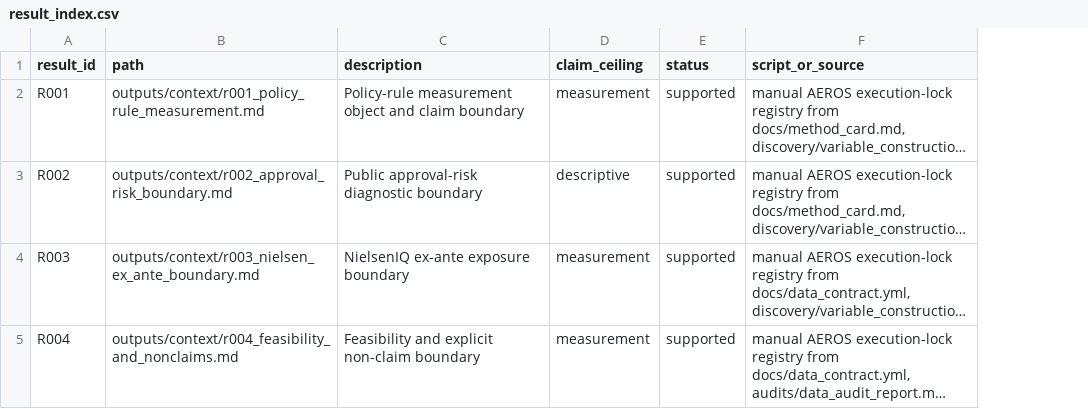
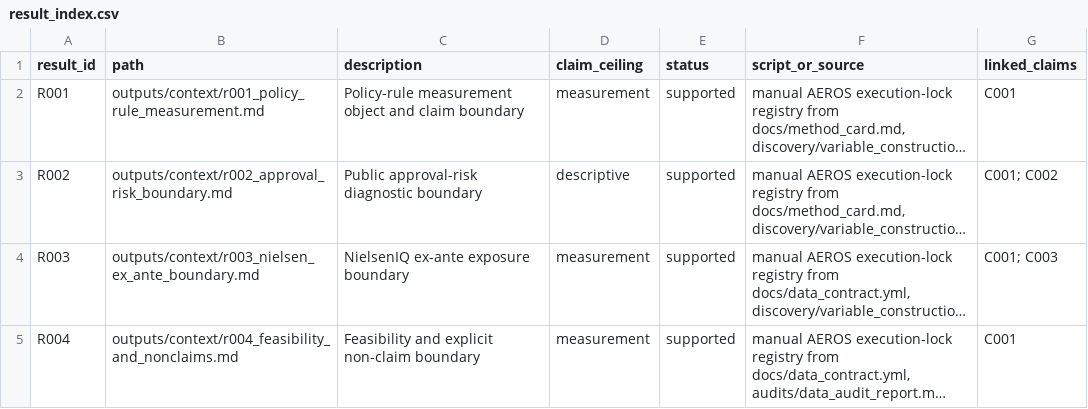
Before and after one commit to jiamingzhang36/aeros-template, a CSV file: validation_projects/maha_snap_waiver_rebaseline_20260705/evidence/result_index.csv, drawn as a sheet; long unchanged cells end in …; the diff names each change by its address in the sheet, - before the commit and + after, or states it on an @@ line.

Commit message:
prepare MAHA clean rebaseline G7 packet

```diff
--- a/validation_projects/maha_snap_waiver_rebaseline_20260705/evidence/result_index.csv
+++ b/validation_projects/maha_snap_waiver_rebaseline_20260705/evidence/result_index.csv
+column G (linked_claims), rows 2-5: C001 | C001; C002 | C001; C003 | C001
```
Also changed, not shown: 13 other files.
